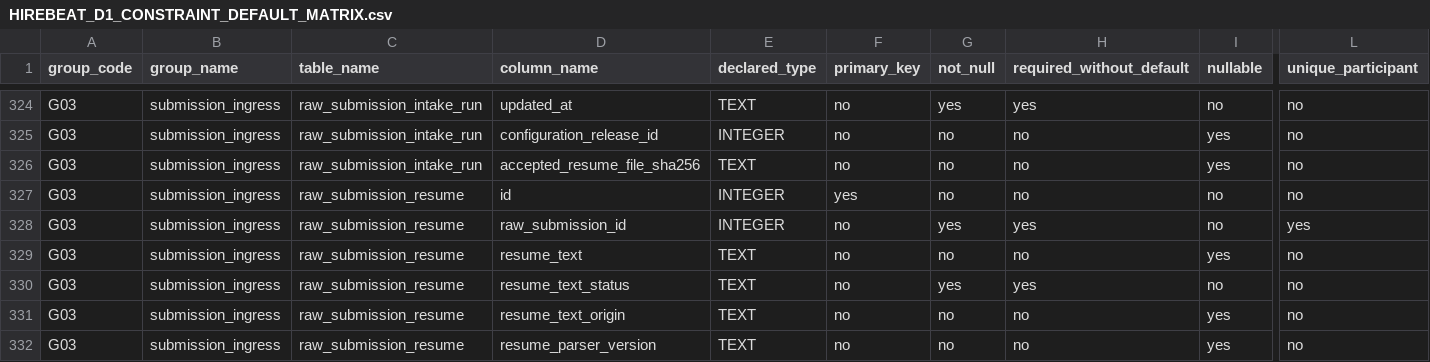
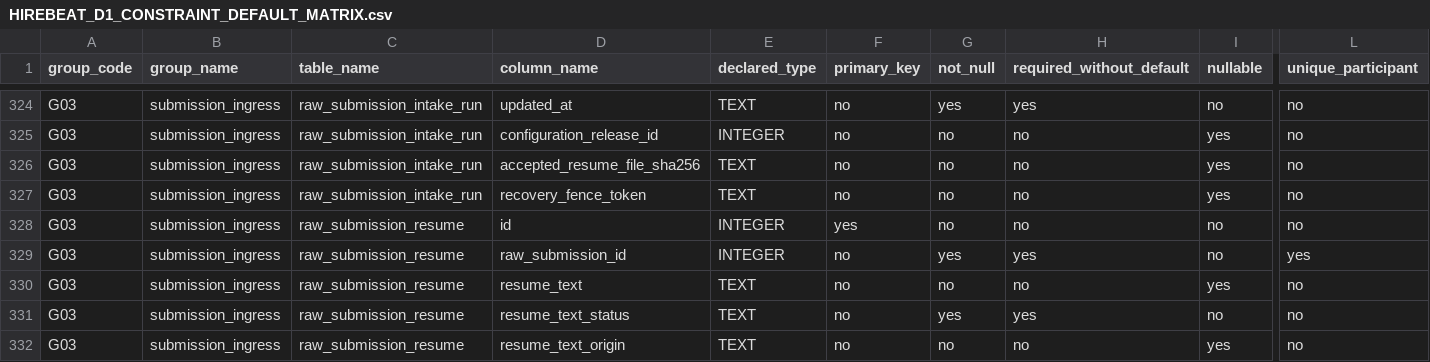
Before and after one commit to Shiyi-Li027/hirebeat-recruiting-d1-v2-schema, a CSV file: schema/HIREBEAT_D1_CONSTRAINT_DEFAULT_MATRIX.csv, drawn as a sheet; only a part is shown, gaps mark what is left out; the shorter side is filled out with more unchanged rows; rows hold the shown columns only; the diff names each change by its address in the sheet, - before the commit and + after, or states it on an @@ line.

Commit message:
Add fenced controlled Intake recovery

```diff
--- a/schema/HIREBEAT_D1_CONSTRAINT_DEFAULT_MATRIX.csv
+++ b/schema/HIREBEAT_D1_CONSTRAINT_DEFAULT_MATRIX.csv
+row 327: G03 | submission_ingress | raw_submission_intake_run | recovery_fence_token | TEXT | no | no | no | yes | no
```
Also changed, not shown: 30 other files.
